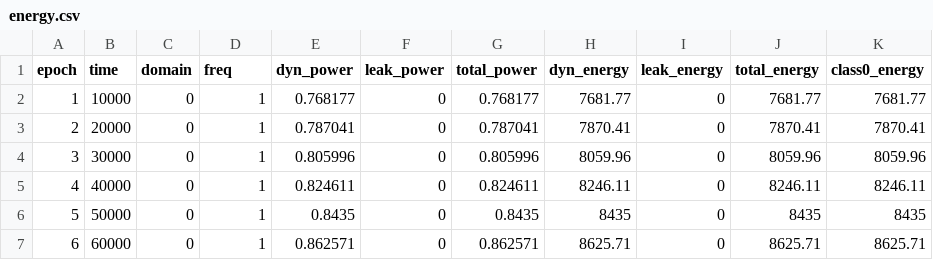
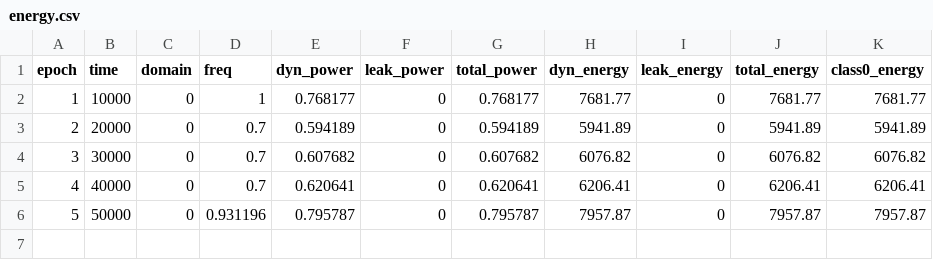
Before and after one commit to YashCK/wsc-dvfs-booksim2, a CSV file: sims/stress_tests/hw_reactive_uniform_0.6_10W/energy.csv, drawn as a sheet.

```diff
--- a/sims/stress_tests/hw_reactive_uniform_0.6_10W/energy.csv
+++ b/sims/stress_tests/hw_reactive_uniform_0.6_10W/energy.csv
@@ -2,6 +2,5 @@ epoch,time,domain,freq,dyn_power,leak_power,total_power,dyn_energy,leak_energy,t
 1,10000,0,1,0.768177,0,0.768177,7681.77,0,7681.77,7681.77
-2,20000,0,1,0.787041,0,0.787041,7870.41,0,7870.41,7870.41
-3,30000,0,1,0.805996,0,0.805996,8059.96,0,8059.96,8059.96
-4,40000,0,1,0.824611,0,0.824611,8246.11,0,8246.11,8246.11
-5,50000,0,1,0.8435,0,0.8435,8435,0,8435,8435
-6,60000,0,1,0.862571,0,0.862571,8625.71,0,8625.71,8625.71
+2,20000,0,0.7,0.594189,0,0.594189,5941.89,0,5941.89,5941.89
+3,30000,0,0.7,0.607682,0,0.607682,6076.82,0,6076.82,6076.82
+4,40000,0,0.7,0.620641,0,0.620641,6206.41,0,6206.41,6206.41
+5,50000,0,0.931196,0.795787,0,0.795787,7957.87,0,7957.87,7957.87
```
Also changed, not shown: sims/stress_tests/hw_reactive_uniform_0.6_10W/epoch.csv, sims/stress_tests/perf_target_uniform_0.6_10W/epoch.csv, 57 other files.
